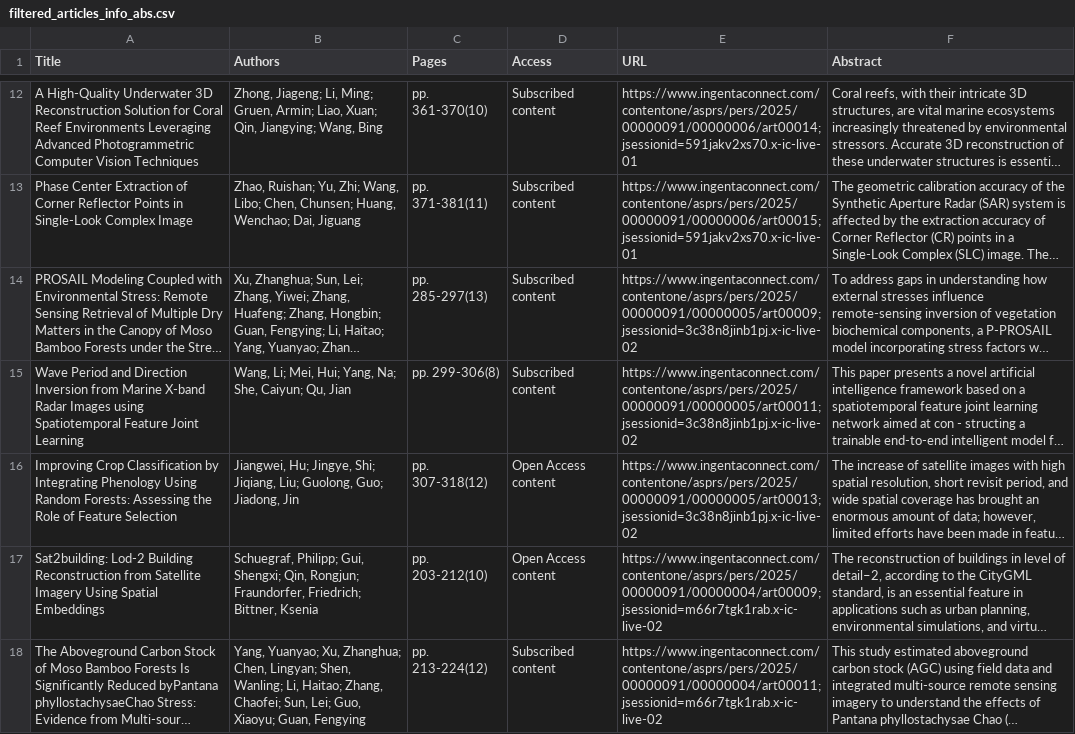
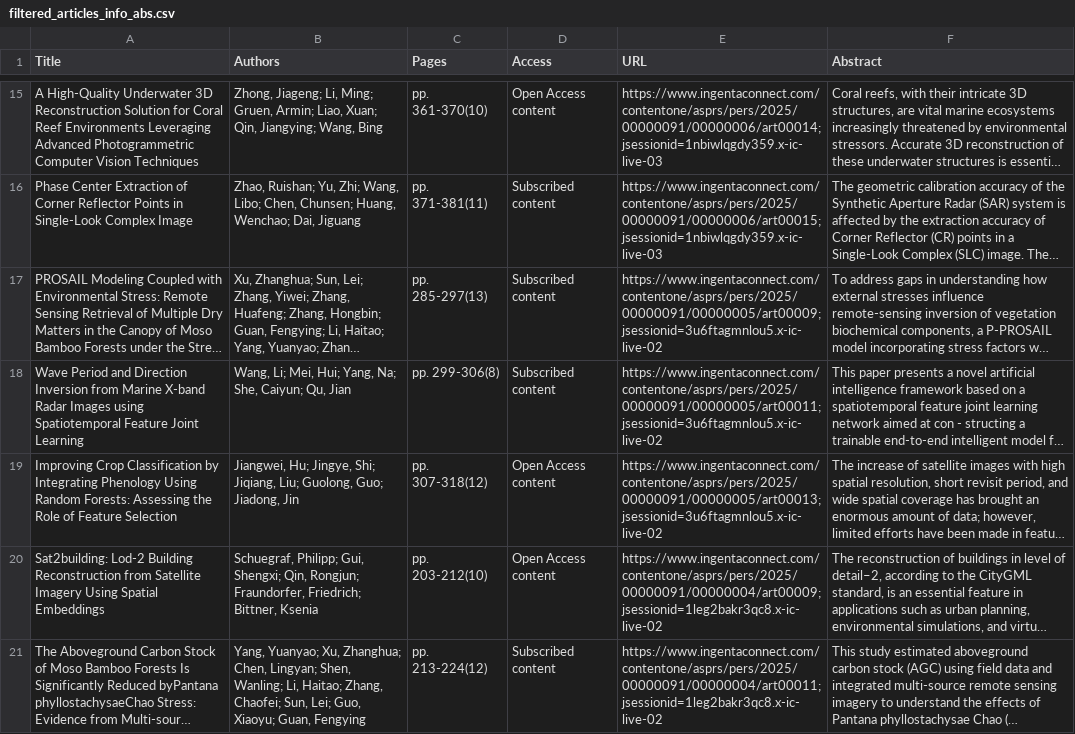
Before and after one commit to tang1693/PERShtml, a CSV file: 5_RecentArticles/filtered_articles_info_abs.csv, drawn as a sheet; only a part is shown, gaps mark what is left out; long unchanged cells end in …; addresses are those after the commit; the diff covers the shown part only; the diff names each change by its address in the sheet, - before the commit and + after, or states it on an @@ line.

```diff
--- a/5_RecentArticles/filtered_articles_info_abs.csv
+++ b/5_RecentArticles/filtered_articles_info_abs.csv
-D15 (Access): Subscribed content
+D15 (Access): Open Access content
-E15 (URL): https://www.ingentaconnect.com/contentone/asprs/pers/2025/00000091/00000006/art00014;jsessionid=591jakv2xs70.x-ic-live-01
+E15 (URL): https://www.ingentaconnect.com/contentone/asprs/pers/2025/00000091/00000006/art00014;jsessionid=1nbiwlqgdy359.x-ic-live-03
-E16 (URL): https://www.ingentaconnect.com/contentone/asprs/pers/2025/00000091/00000006/art00015;jsessionid=591jakv2xs70.x-ic-live-01
+E16 (URL): https://www.ingentaconnect.com/contentone/asprs/pers/2025/00000091/00000006/art00015;jsessionid=1nbiwlqgdy359.x-ic-live-03
-E17 (URL): https://www.ingentaconnect.com/contentone/asprs/pers/2025/00000091/00000005/art00009;jsessionid=3c38n8jinb1pj.x-ic-live-02
+E17 (URL): https://www.ingentaconnect.com/contentone/asprs/pers/2025/00000091/00000005/art00009;jsessionid=3u6ftagmnlou5.x-ic-live-02
-E18 (URL): https://www.ingentaconnect.com/contentone/asprs/pers/2025/00000091/00000005/art00011;jsessionid=3c38n8jinb1pj.x-ic-live-02
+E18 (URL): https://www.ingentaconnect.com/contentone/asprs/pers/2025/00000091/00000005/art00011;jsessionid=3u6ftagmnlou5.x-ic-live-02
-E19 (URL): https://www.ingentaconnect.com/contentone/asprs/pers/2025/00000091/00000005/art00013;jsessionid=3c38n8jinb1pj.x-ic-live-02
+E19 (URL): https://www.ingentaconnect.com/contentone/asprs/pers/2025/00000091/00000005/art00013;jsessionid=3u6ftagmnlou5.x-ic-live-02
-E20 (URL): https://www.ingentaconnect.com/contentone/asprs/pers/2025/00000091/00000004/art00009;jsessionid=m66r7tgk1rab.x-ic-live-02
+E20 (URL): https://www.ingentaconnect.com/contentone/asprs/pers/2025/00000091/00000004/art00009;jsessionid=1leg2bakr3qc8.x-ic-live-02
-E21 (URL): https://www.ingentaconnect.com/contentone/asprs/pers/2025/00000091/00000004/art00011;jsessionid=m66r7tgk1rab.x-ic-live-02
+E21 (URL): https://www.ingentaconnect.com/contentone/asprs/pers/2025/00000091/00000004/art00011;jsessionid=1leg2bakr3qc8.x-ic-live-02
```
Also changed, not shown: 3 added rows, 4 removed rows and 94 edited cells elsewhere in this file, 1_InPress/fast_track_items.csv, 14 other files.
